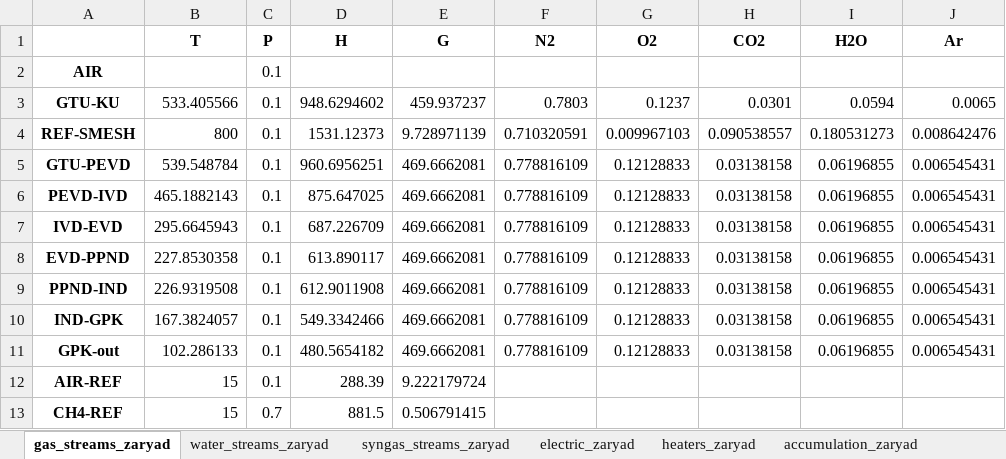
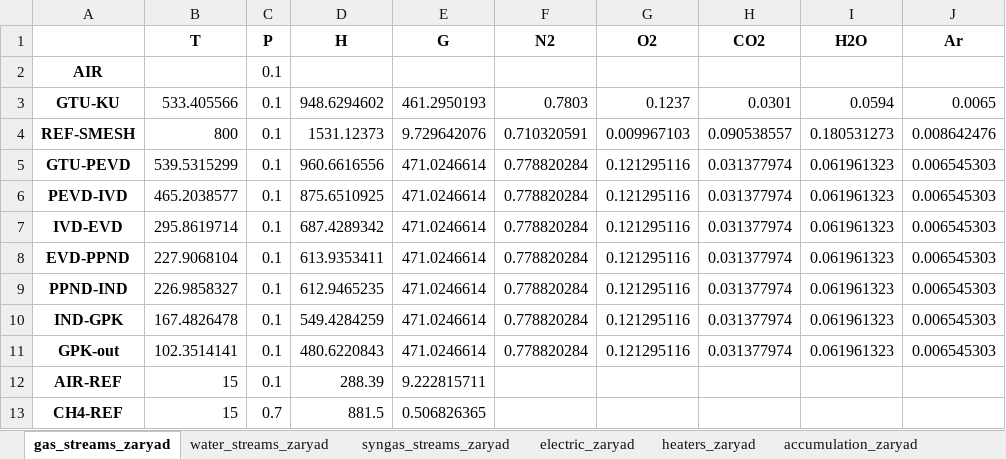
Before and after one commit to maksimovia/GZ, an Excel workbook: resdataTemp-5.xlsx, sheet gas_streams_zaryad, drawn as a sheet; values as stored, in another font and other column widths than the file's, no borders; the diff names each change by its address in the sheet, - before the commit and + after, or states it on an @@ line.

```diff
--- a/resdataTemp-5.xlsx (sheet gas_streams_zaryad)
+++ b/resdataTemp-5.xlsx (sheet gas_streams_zaryad)
-E3 (G): 459.937237
+E3 (G): 461.2950193
-E4 (G): 9.728971139
+E4 (G): 9.729642076
-B5 (T): 539.548784
+B5 (T): 539.5315299
-D5 (H): 960.6956251
+D5 (H): 960.6616556
-E5:E11 (G): 469.6662081
+E5:E11 (G): 471.0246614
-F5:F11 (N2): 0.778816109
+F5:F11 (N2): 0.778820284
-G5:G11 (O2): 0.12128833
+G5:G11 (O2): 0.121295116
-H5:H11 (CO2): 0.03138158
+H5:H11 (CO2): 0.031377974
-I5:I11 (H2O): 0.06196855
+I5:I11 (H2O): 0.061961323
-J5:J11 (Ar): 0.006545431
+J5:J11 (Ar): 0.006545303
-B6 (T): 465.1882143
+B6 (T): 465.2038577
-D6 (H): 875.647025
+D6 (H): 875.6510925
-B7 (T): 295.6645943
+B7 (T): 295.8619714
-D7 (H): 687.226709
+D7 (H): 687.4289342
-B8 (T): 227.8530358
+B8 (T): 227.9068104
-D8 (H): 613.890117
+D8 (H): 613.9353411
-B9 (T): 226.9319508
+B9 (T): 226.9858327
-D9 (H): 612.9011908
+D9 (H): 612.9465235
-B10 (T): 167.3824057
+B10 (T): 167.4826478
-D10 (H): 549.3342466
+D10 (H): 549.4284259
-B11 (T): 102.286133
+B11 (T): 102.3514141
-D11 (H): 480.5654182
+D11 (H): 480.6220843
-E12 (G): 9.222179724
+E12 (G): 9.222815711
-E13 (G): 0.506791415
+E13 (G): 0.506826365
```
Also changed, not shown: sheet water_streams_razryad, sheet water_streams_zaryad, sheet heaters_zaryad, sheet electric_zaryad, sheet electric_razryad, sheet heaters_razryad, 2 more sheets, resdataTemp-15.xlsx, 3 other files.
